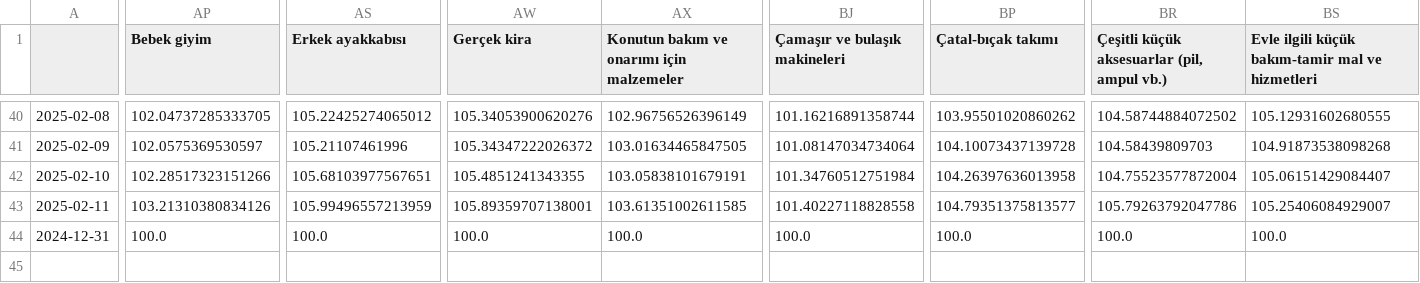
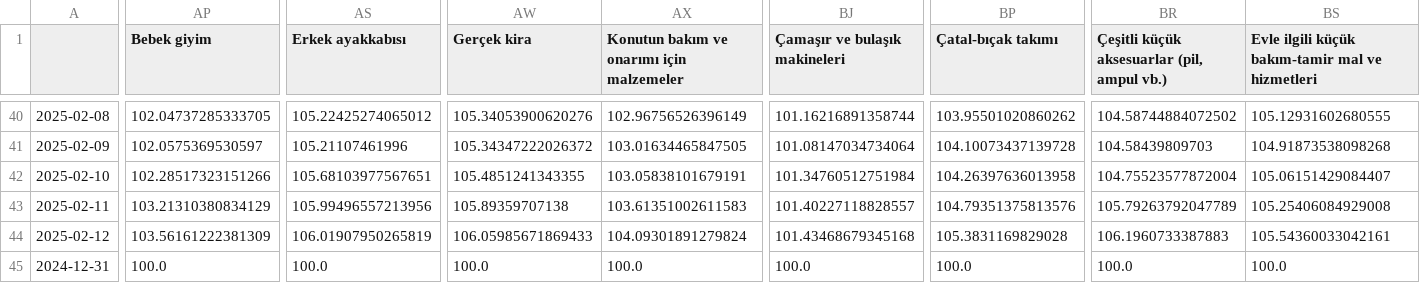
Before and after one commit to kaboya19/web-tufe-streamlit, a CSV file: harcama_grupları.csv, drawn as a sheet; only a part is shown, gaps mark what is left out; rows hold the shown columns only; the diff covers the shown part only; the diff names each change by its address in the sheet, - before the commit and + after, or states it on an @@ line.

```diff
--- a/harcama_grupları.csv
+++ b/harcama_grupları.csv
-AP43 (Bebek giyim): 103.21310380834126
+AP43 (Bebek giyim): 103.21310380834129
-AS43 (Erkek ayakkabısı): 105.99496557213959
+AS43 (Erkek ayakkabısı): 105.99496557213956
-AW43 (Gerçek kira): 105.89359707138001
+AW43 (Gerçek kira): 105.89359707138
-AX43: 103.61351002611585
+AX43: 103.61351002611583
-BJ43 (Çamaşır ve bulaşık makineleri): 101.40227118828558
+BJ43 (Çamaşır ve bulaşık makineleri): 101.40227118828557
-BP43 (Çatal-bıçak takımı): 104.79351375813577
+BP43 (Çatal-bıçak takımı): 104.79351375813576
-BR43: 105.79263792047786
+BR43: 105.79263792047789
-BS43: 105.25406084929007
+BS43: 105.25406084929008
+row 44: 2025-02-12 | 103.56161222381309 | 106.01907950265819 | 106.05985671869433 | 104.09301891279824 | 101.43468679345168 | 105.3831169829028 | 106.1960733387883 | 105.54360033042161
```
Also changed, not shown: 4 edited cells elsewhere in this file, ağırlıklartüfe.csv, endeksler.csv, 10 other files.
